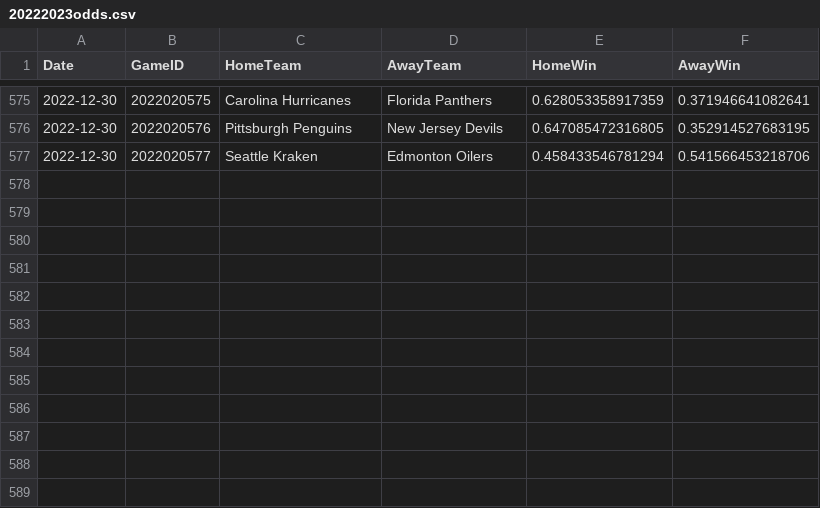
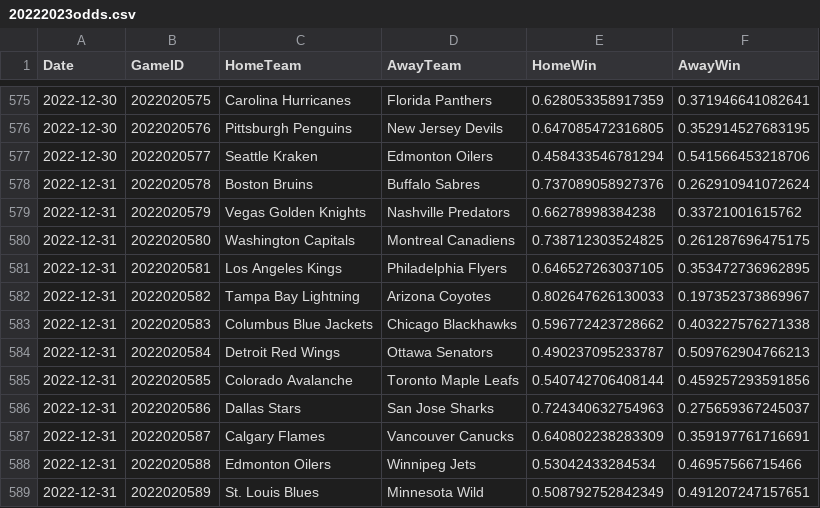
Before and after one commit to pbulsink/HockeyModel, a CSV file: data-raw/20222023odds.csv, drawn as a sheet; only a part is shown, gaps mark what is left out.

```diff
--- a/data-raw/20222023odds.csv
+++ b/data-raw/20222023odds.csv
@@ -577 +577,13 @@
 2022-12-30,2022020577,"Seattle Kraken","Edmonton Oilers",0.458433546781294,0.541566453218706
+2022-12-31,2022020578,"Boston Bruins","Buffalo Sabres",0.737089058927376,0.262910941072624
+2022-12-31,2022020579,"Vegas Golden Knights","Nashville Predators",0.66278998384238,0.33721001615762
+2022-12-31,2022020580,"Washington Capitals","Montreal Canadiens",0.738712303524825,0.261287696475175
+2022-12-31,2022020581,"Los Angeles Kings","Philadelphia Flyers",0.646527263037105,0.353472736962895
+2022-12-31,2022020582,"Tampa Bay Lightning","Arizona Coyotes",0.802647626130033,0.197352373869967
+2022-12-31,2022020583,"Columbus Blue Jackets","Chicago Blackhawks",0.596772423728662,0.403227576271338
+2022-12-31,2022020584,"Detroit Red Wings","Ottawa Senators",0.490237095233787,0.509762904766213
+2022-12-31,2022020585,"Colorado Avalanche","Toronto Maple Leafs",0.540742706408144,0.459257293591856
+2022-12-31,2022020586,"Dallas Stars","San Jose Sharks",0.724340632754963,0.275659367245037
+2022-12-31,2022020587,"Calgary Flames","Vancouver Canucks",0.640802238283309,0.359197761716691
+2022-12-31,2022020588,"Edmonton Oilers","Winnipeg Jets",0.53042433284534,0.46957566715466
+2022-12-31,2022020589,"St. Louis Blues","Minnesota Wild",0.508792752842349,0.491207247157651
```
Also changed, not shown: 1 other file.
